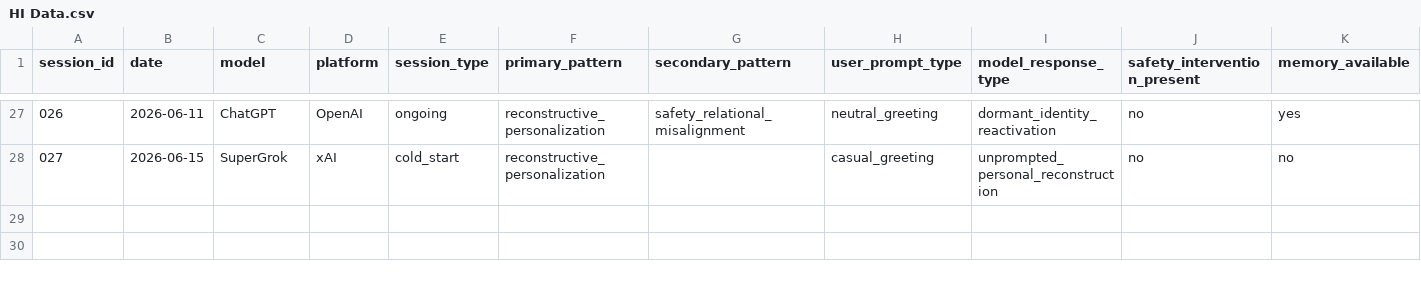
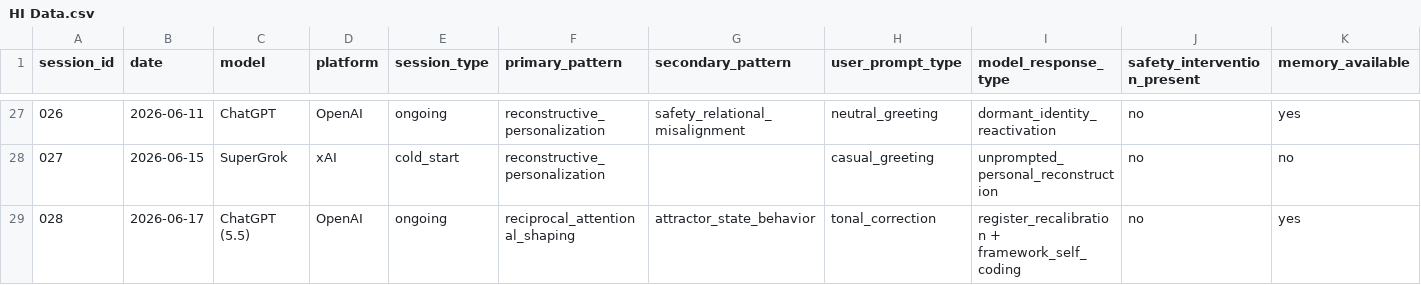
Before and after one commit to FlameForged/third-space-cognition-dataset, a CSV file: HI Data.csv, drawn as a sheet; only a part is shown, gaps mark what is left out; rows hold the shown columns only; the diff names each change by its address in the sheet, - before the commit and + after, or states it on an @@ line.

Commit message:
Add new entries to HI Data.csv

```diff
--- a/HI Data.csv
+++ b/HI Data.csv
+row 29: 028 | 2026-06-17 | ChatGPT (5.5) | OpenAI | ongoing | reciprocal_attentional_shaping | attractor_state_behavior | tonal_correction | register_recalibration + framework_self_coding | no | yes
```
